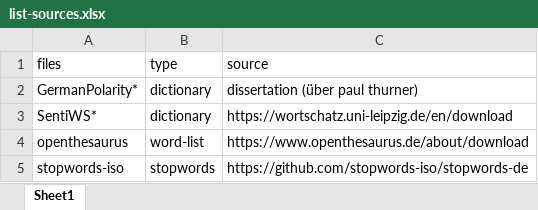
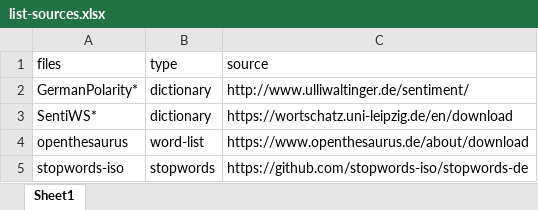
Before and after one commit to lisa-wm/consulting, an Excel workbook: 2_code/2_sentiment_analysis/1_basic_unigram_dict/dicts/list-sources.xlsx, sheet Sheet1, drawn as a sheet; values as stored, in another font and other column widths than the file's, no borders; the diff names each change by its address in the sheet, - before the commit and + after, or states it on an @@ line.

Commit message:
built unigram dictionary and saved to rdata

```diff
--- a/2_code/2_sentiment_analysis/1_basic_unigram_dict/dicts/list-sources.xlsx (sheet Sheet1)
+++ b/2_code/2_sentiment_analysis/1_basic_unigram_dict/dicts/list-sources.xlsx (sheet Sheet1)
-C2 (source): dissertation (über paul thurner)
+C2 (source): http://www.ulliwaltinger.de/sentiment/
```
Also changed, not shown: 3 other files.
